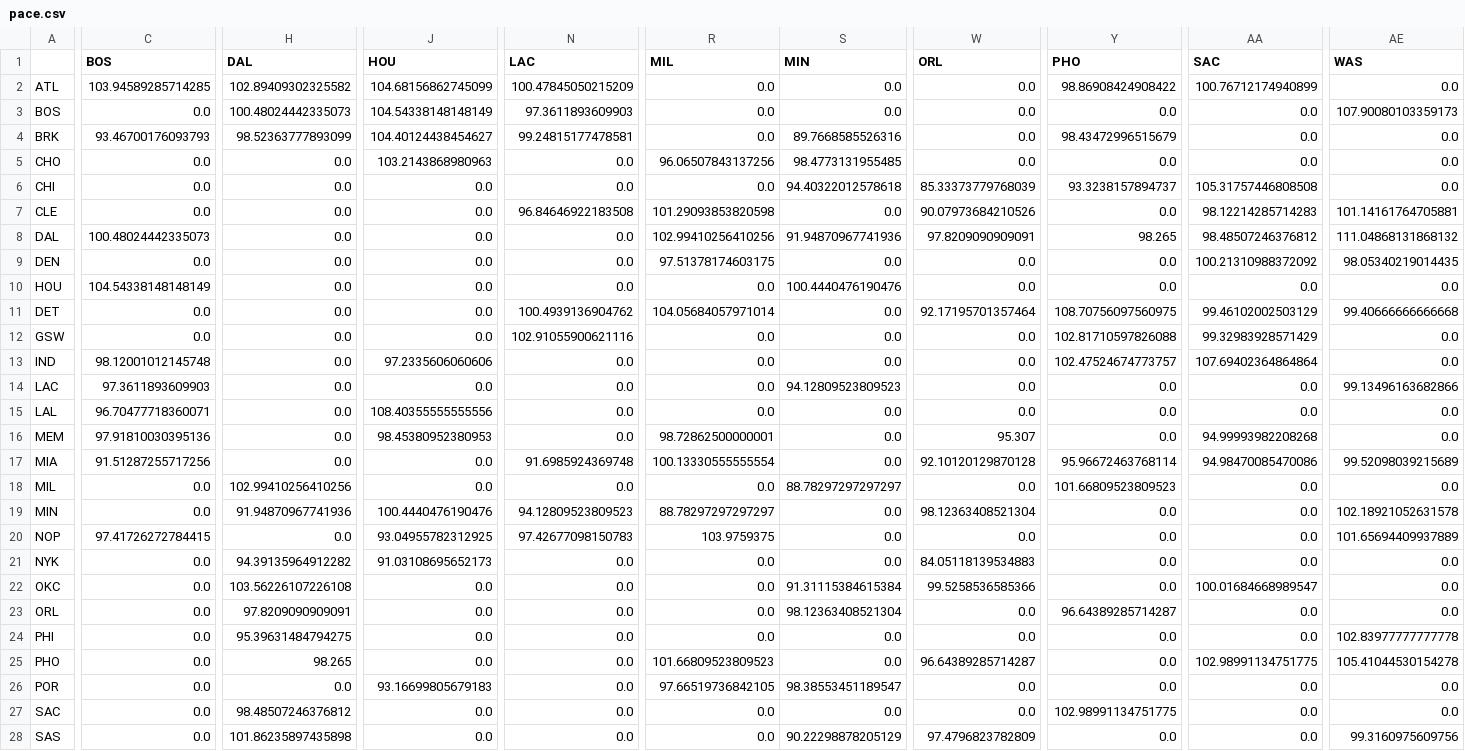
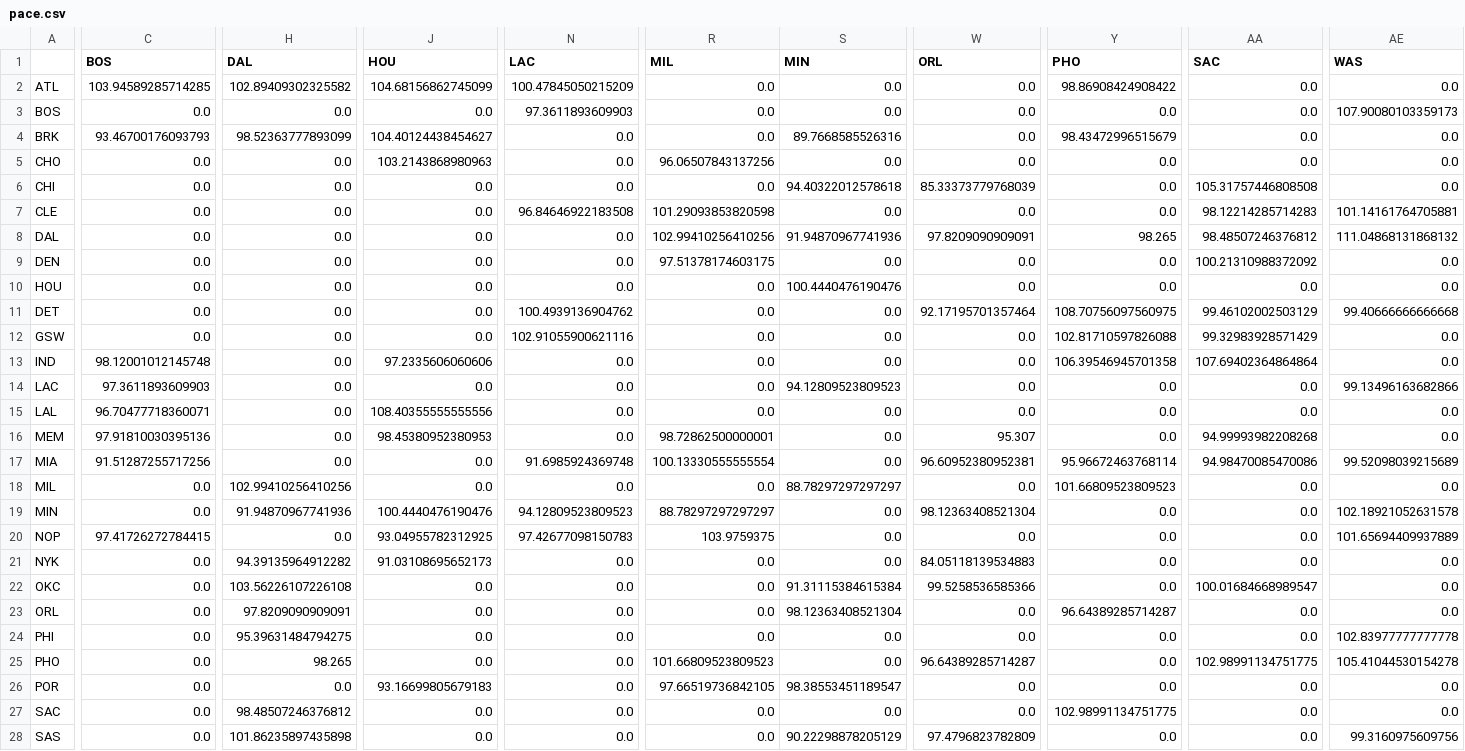
Before and after one commit to shahjab/sports_prediction_offchain, a CSV file: pace.csv, drawn as a sheet; only a part is shown, gaps mark what is left out; the diff covers the shown part only; the diff names each change by its address in the sheet, - before the commit and + after, or states it on an @@ line.

```diff
--- a/pace.csv
+++ b/pace.csv
-AA2 (SAC): 100.76712174940899
+AA2 (SAC): 0.0
-H3 (DAL): 100.48024442335073
+H3 (DAL): 0.0
-J3 (HOU): 104.54338148148149
+J3 (HOU): 0.0
-N4 (LAC): 99.24815177478581
+N4 (LAC): 0.0
-S5 (MIN): 98.4773131955485
+S5 (MIN): 0.0
-Y6 (PHO): 93.3238157894737
+Y6 (PHO): 0.0
-W7 (ORL): 90.07973684210526
+W7 (ORL): 0.0
-C8 (BOS): 100.48024442335073
+C8 (BOS): 0.0
-AE9 (WAS): 98.05340219014435
+AE9 (WAS): 0.0
-C10 (BOS): 104.54338148148149
+C10 (BOS): 0.0
-R11 (MIL): 104.05684057971014
+R11 (MIL): 0.0
-Y13 (PHO): 102.47524674773757
+Y13 (PHO): 106.39546945701358
-W17 (ORL): 92.10120129870128
+W17 (ORL): 96.60952380952381
```
Also changed, not shown: 15 edited cells elsewhere in this file, OR.csv, predictions.csv, 15 other files.
